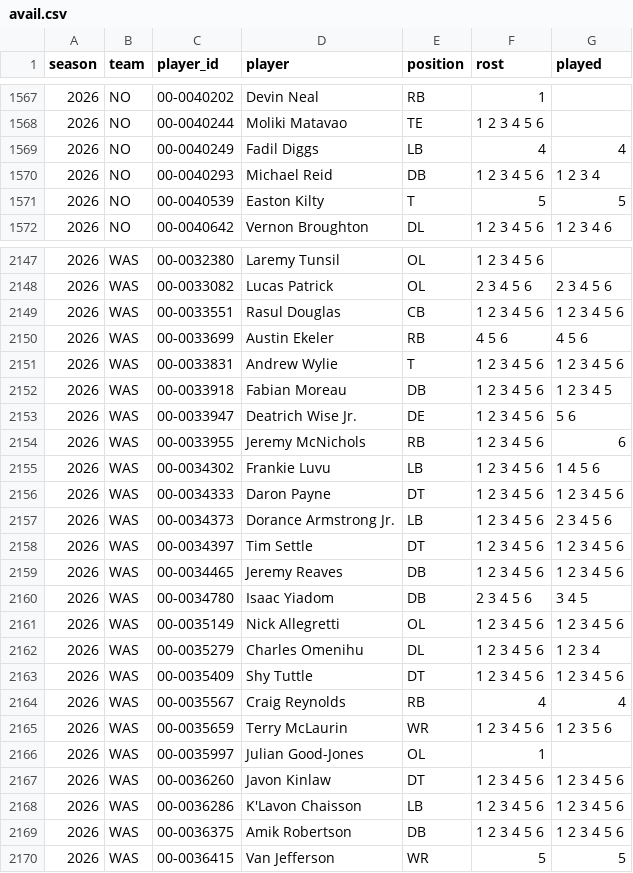
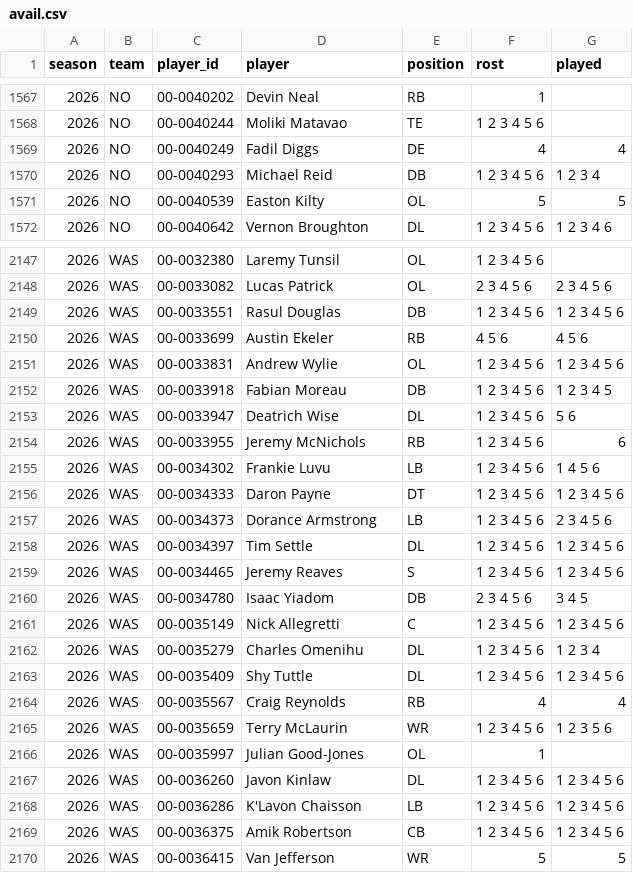
Before and after one commit to bwik4/Matchup-Lab, a CSV file: data/avail.csv, drawn as a sheet; only a part is shown, gaps mark what is left out; the diff covers the shown part only.

```diff
--- a/data/avail.csv
+++ b/data/avail.csv
@@ -1568,5 +1568,5 @@ season,team,player_id,player,position,rost,played
 2026,NO,00-0040244,Moliki Matavao,TE,1 2 3 4 5 6,
-2026,NO,00-0040249,Fadil Diggs,LB,4,4
+2026,NO,00-0040249,Fadil Diggs,DE,4,4
 2026,NO,00-0040293,Michael Reid,DB,1 2 3 4 5 6,1 2 3 4
-2026,NO,00-0040539,Easton Kilty,T,5,5
+2026,NO,00-0040539,Easton Kilty,OL,5,5
 2026,NO,00-0040642,Vernon Broughton,DL,1 2 3 4 5 6,1 2 3 4 6
@@ -2148,7 +2148,7 @@ season,team,player_id,player,position,rost,played
 2026,WAS,00-0033082,Lucas Patrick,OL,2 3 4 5 6,2 3 4 5 6
-2026,WAS,00-0033551,Rasul Douglas,CB,1 2 3 4 5 6,1 2 3 4 5 6
+2026,WAS,00-0033551,Rasul Douglas,DB,1 2 3 4 5 6,1 2 3 4 5 6
 2026,WAS,00-0033699,Austin Ekeler,RB,4 5 6,4 5 6
-2026,WAS,00-0033831,Andrew Wylie,T,1 2 3 4 5 6,1 2 3 4 5 6
+2026,WAS,00-0033831,Andrew Wylie,OL,1 2 3 4 5 6,1 2 3 4 5 6
 2026,WAS,00-0033918,Fabian Moreau,DB,1 2 3 4 5 6,1 2 3 4 5
-2026,WAS,00-0033947,Deatrich Wise Jr.,DE,1 2 3 4 5 6,5 6
+2026,WAS,00-0033947,Deatrich Wise,DL,1 2 3 4 5 6,5 6
 2026,WAS,00-0033955,Jeremy McNichols,RB,1 2 3 4 5 6,6
@@ -2156,9 +2156,9 @@ season,team,player_id,player,position,rost,played
 2026,WAS,00-0034333,Daron Payne,DT,1 2 3 4 5 6,1 2 3 4 5 6
-2026,WAS,00-0034373,Dorance Armstrong Jr.,LB,1 2 3 4 5 6,2 3 4 5 6
-2026,WAS,00-0034397,Tim Settle,DT,1 2 3 4 5 6,1 2 3 4 5 6
-2026,WAS,00-0034465,Jeremy Reaves,DB,1 2 3 4 5 6,1 2 3 4 5 6
+2026,WAS,00-0034373,Dorance Armstrong,LB,1 2 3 4 5 6,2 3 4 5 6
+2026,WAS,00-0034397,Tim Settle,DL,1 2 3 4 5 6,1 2 3 4 5 6
+2026,WAS,00-0034465,Jeremy Reaves,S,1 2 3 4 5 6,1 2 3 4 5 6
 2026,WAS,00-0034780,Isaac Yiadom,DB,2 3 4 5 6,3 4 5
-2026,WAS,00-0035149,Nick Allegretti,OL,1 2 3 4 5 6,1 2 3 4 5 6
+2026,WAS,00-0035149,Nick Allegretti,C,1 2 3 4 5 6,1 2 3 4 5 6
 2026,WAS,00-0035279,Charles Omenihu,DL,1 2 3 4 5 6,1 2 3 4
-2026,WAS,00-0035409,Shy Tuttle,DT,1 2 3 4 5 6,1 2 3 4 5 6
+2026,WAS,00-0035409,Shy Tuttle,DL,1 2 3 4 5 6,1 2 3 4 5 6
 2026,WAS,00-0035567,Craig Reynolds,RB,4,4
@@ -2166,5 +2166,5 @@ season,team,player_id,player,position,rost,played
 2026,WAS,00-0035997,Julian Good-Jones,OL,1,
-2026,WAS,00-0036260,Javon Kinlaw,DT,1 2 3 4 5 6,1 2 3 4 5 6
+2026,WAS,00-0036260,Javon Kinlaw,DL,1 2 3 4 5 6,1 2 3 4 5 6
 2026,WAS,00-0036286,K'Lavon Chaisson,LB,1 2 3 4 5 6,1 2 3 4 5 6
-2026,WAS,00-0036375,Amik Robertson,DB,1 2 3 4 5 6,1 2 3 4 5 6
+2026,WAS,00-0036375,Amik Robertson,CB,1 2 3 4 5 6,1 2 3 4 5 6
 2026,WAS,00-0036415,Van Jefferson,WR,5,5
```
Also changed, not shown: 99 edited cells elsewhere in this file, data/games.csv, data/players.csv, 1 other file.
